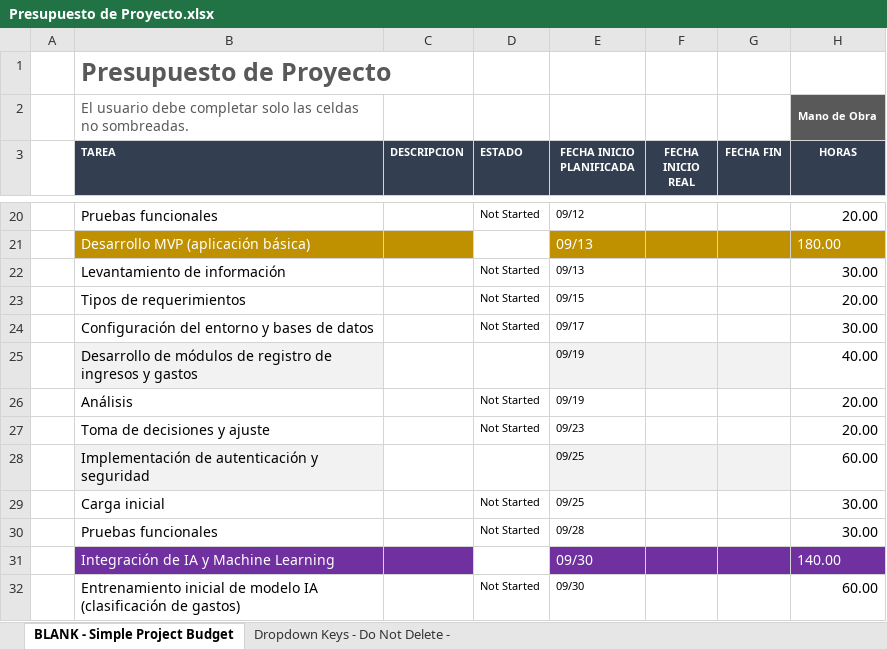
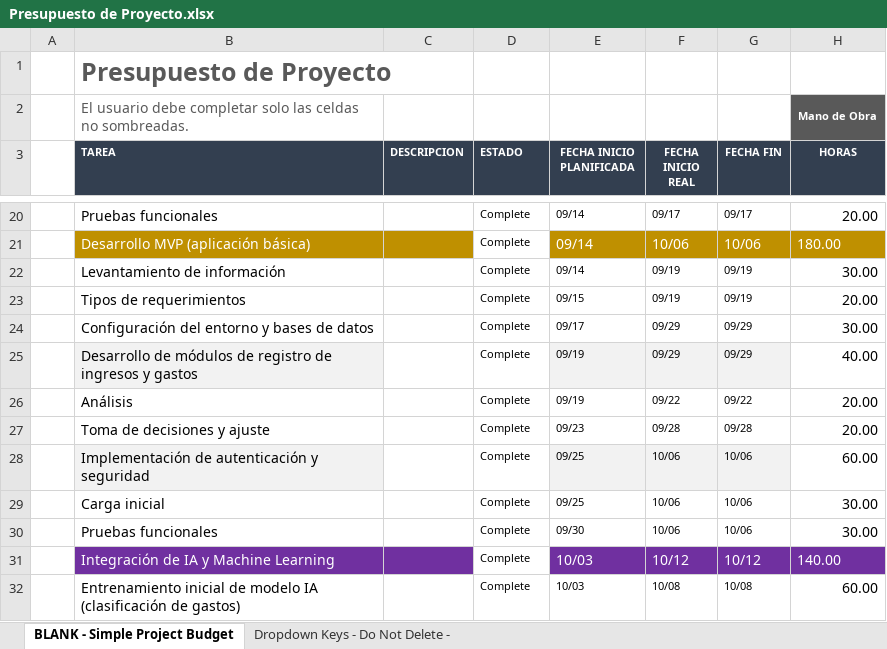
Before and after one commit to CrxzyMind/FinAIcer, an Excel workbook: Presupuesto de Proyecto.xlsx, sheet BLANK - Simple Project Budget, drawn as a sheet; only a part is shown, gaps mark what is left out; values as stored, in another font and other column widths than the file's, no borders; conditional formats not drawn; the diff covers the shown part only; the diff names each change by its address in the sheet, - before the commit and + after, or states it on an @@ line.

```diff
--- a/Presupuesto de Proyecto.xlsx (sheet BLANK - Simple Project Budget)
+++ b/Presupuesto de Proyecto.xlsx (sheet BLANK - Simple Project Budget)
-D20 (ESTADO): Not Started
+D20 (ESTADO): Complete
-E20 (FECHA INICIO PLANIFICADA): 09/12
+E20 (FECHA INICIO PLANIFICADA): 09/14
-F20 (FECHA INICIO REAL): (empty)
+F20 (FECHA INICIO REAL): 09/17
-G20 (FECHA FIN): (empty)
+G20 (FECHA FIN): 09/17
-D21 (ESTADO): (empty)
+D21 (ESTADO): Complete
-E21:E22 (FECHA INICIO PLANIFICADA): 09/13
+E21:E22 (FECHA INICIO PLANIFICADA): 09/14
-F21 (FECHA INICIO REAL): (empty)
+F21 (FECHA INICIO REAL): 10/06
-G21 (FECHA FIN): (empty)
+G21 (FECHA FIN): 10/06
-D22:D24 (ESTADO): Not Started
+D22:D24 (ESTADO): Complete
-F22:F23 (FECHA INICIO REAL): (empty)
+F22:F23 (FECHA INICIO REAL): 09/19
-G22:G23 (FECHA FIN): (empty)
+G22:G23 (FECHA FIN): 09/19
-F24:F25 (FECHA INICIO REAL): (empty)
+F24:F25 (FECHA INICIO REAL): 09/29
-G24:G25 (FECHA FIN): (empty)
+G24:G25 (FECHA FIN): 09/29
-D25 (ESTADO): (empty)
+D25 (ESTADO): Complete
-D26:D27 (ESTADO): Not Started
+D26:D27 (ESTADO): Complete
-F26 (FECHA INICIO REAL): (empty)
+F26 (FECHA INICIO REAL): 09/22
-G26 (FECHA FIN): (empty)
+G26 (FECHA FIN): 09/22
-F27 (FECHA INICIO REAL): (empty)
+F27 (FECHA INICIO REAL): 09/28
-G27 (FECHA FIN): (empty)
+G27 (FECHA FIN): 09/28
-D28 (ESTADO): (empty)
+D28 (ESTADO): Complete
-F28:F30 (FECHA INICIO REAL): (empty)
+F28:F30 (FECHA INICIO REAL): 10/06
-G28:G30 (FECHA FIN): (empty)
+G28:G30 (FECHA FIN): 10/06
-D29:D30 (ESTADO): Not Started
+D29:D30 (ESTADO): Complete
-E30 (FECHA INICIO PLANIFICADA): 09/28
+E30 (FECHA INICIO PLANIFICADA): 09/30
-D31 (ESTADO): (empty)
+D31 (ESTADO): Complete
-E31:E32 (FECHA INICIO PLANIFICADA): 09/30
+E31:E32 (FECHA INICIO PLANIFICADA): 10/03
-F31 (FECHA INICIO REAL): (empty)
+F31 (FECHA INICIO REAL): 10/12
-G31 (FECHA FIN): (empty)
+G31 (FECHA FIN): 10/12
-D32 (ESTADO): Not Started
+D32 (ESTADO): Complete
-F32 (FECHA INICIO REAL): (empty)
+F32 (FECHA INICIO REAL): 10/08
-G32 (FECHA FIN): (empty)
+G32 (FECHA FIN): 10/08
```
Also changed, not shown: 81 edited cells and cell formats elsewhere in this sheet, Planeacion cronograma proyecto.xlsx.
